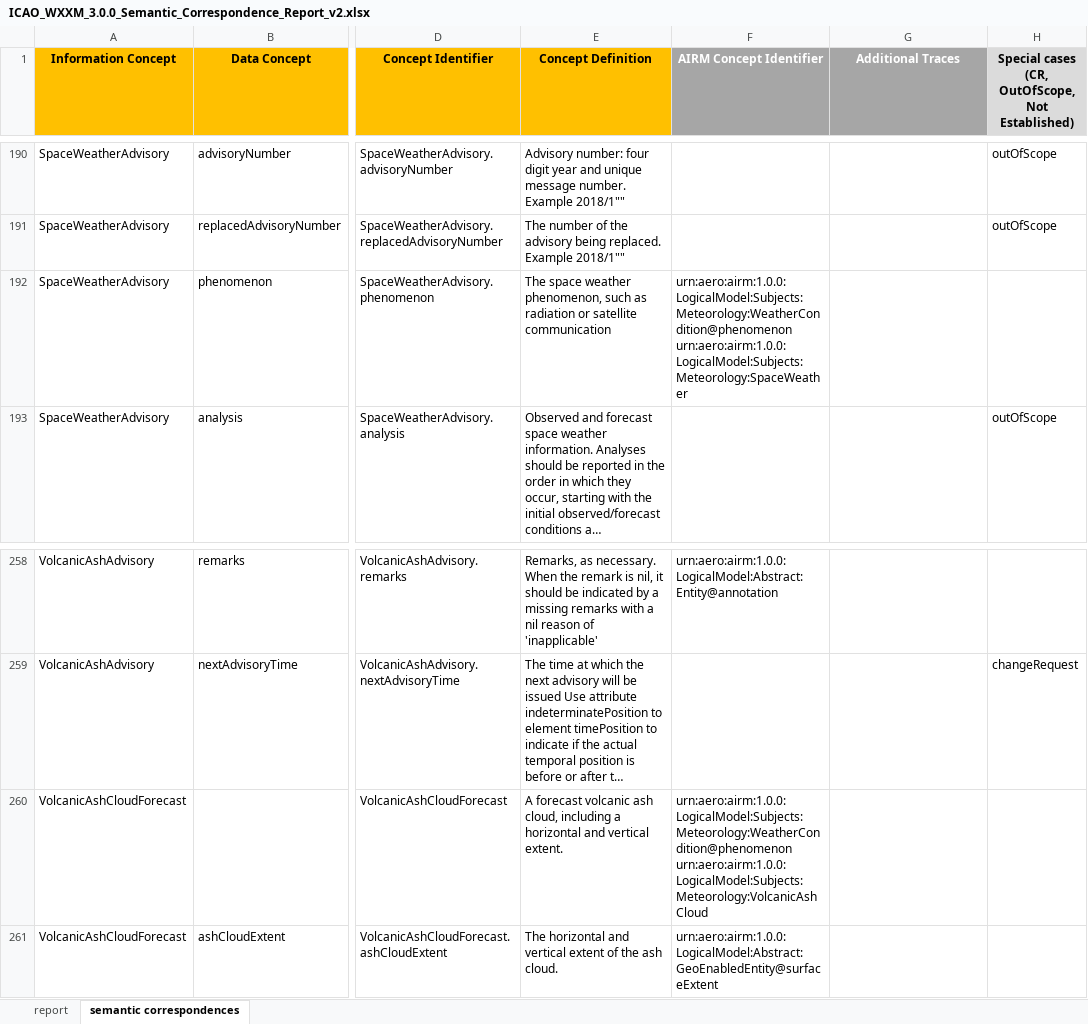
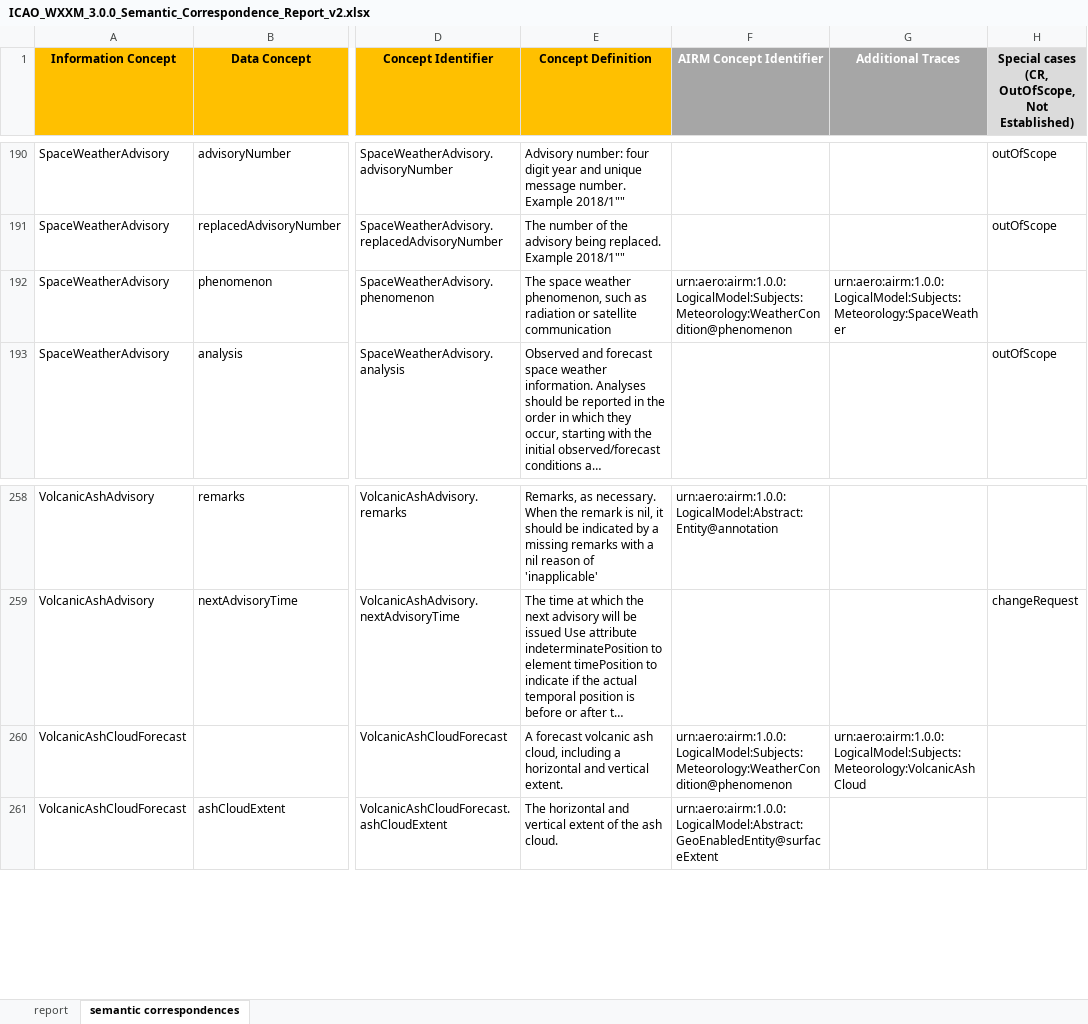
Before and after one commit to fgraciani/connectedbyairm2021, an Excel workbook: xlsx/ICAO_WXXM_3.0.0_Semantic_Correspondence_Report_v2.xlsx, sheet semantic correspondences, drawn as a sheet; only a part is shown, gaps mark what is left out; long unchanged cells end in …; values as stored, in another font and other column widths than the file's, no borders; ↵ is a line break in a cell; the diff covers the shown part only; the diff names each change by its address in the sheet, - before the commit and + after, or states it on an @@ line.

```diff
--- a/xlsx/ICAO_WXXM_3.0.0_Semantic_Correspondence_Report_v2.xlsx (sheet semantic correspondences)
+++ b/xlsx/ICAO_WXXM_3.0.0_Semantic_Correspondence_Report_v2.xlsx (sheet semantic correspondences)
-F192 (AIRM Concept Identifier): urn:aero:airm:1.0.0:LogicalModel:Subjects:Meteorology:WeatherCondition@phenomenon ↵ urn:aero:airm:1.0.0:LogicalModel:Subjects:Meteorology:SpaceWeather
+F192 (AIRM Concept Identifier): urn:aero:airm:1.0.0:LogicalModel:Subjects:Meteorology:WeatherCondition@phenomenon
-G192 (Additional Traces): (empty)
+G192 (Additional Traces): urn:aero:airm:1.0.0:LogicalModel:Subjects:Meteorology:SpaceWeather
-F260 (AIRM Concept Identifier): urn:aero:airm:1.0.0:LogicalModel:Subjects:Meteorology:WeatherCondition@phenomenon ↵ urn:aero:airm:1.0.0:LogicalModel:Subjects:Meteorology:VolcanicAshCloud
+F260 (AIRM Concept Identifier): urn:aero:airm:1.0.0:LogicalModel:Subjects:Meteorology:WeatherCondition@phenomenon
-G260 (Additional Traces): (empty)
+G260 (Additional Traces): urn:aero:airm:1.0.0:LogicalModel:Subjects:Meteorology:VolcanicAshCloud
```
Also changed, not shown: 18 edited cells elsewhere in this sheet, xlsx/airm/logical_core.xlsx.
